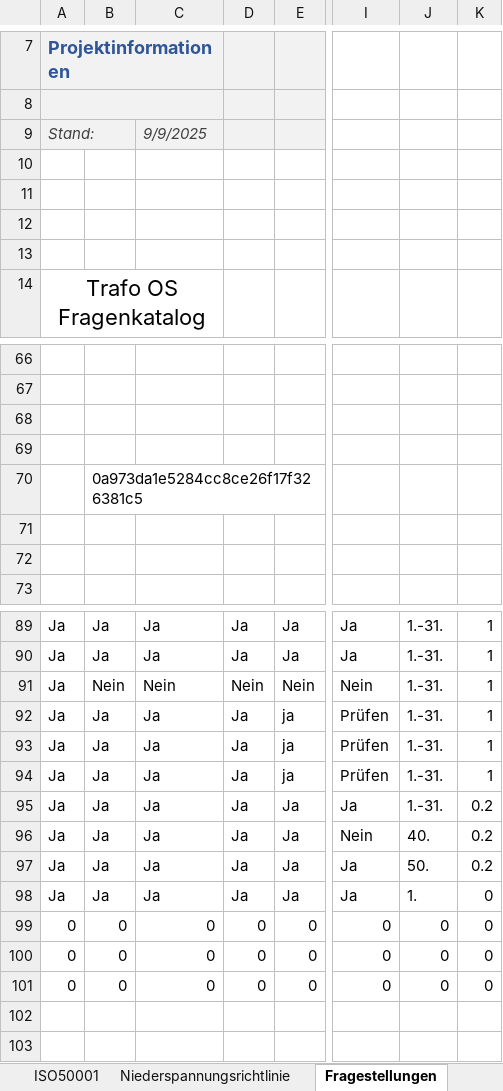
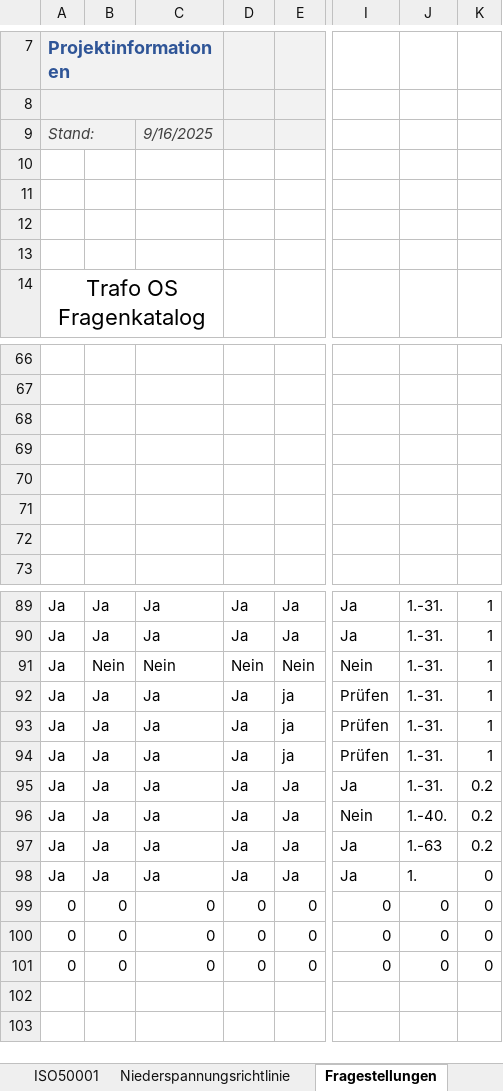
Before and after one commit to Helge-Steinhorst/ISO50001WebBrowser, an Excel workbook: Daten.xlsx, sheet Fragestellungen, drawn as a sheet; only a part is shown, gaps mark what is left out; values as stored, in another font and other column widths than the file's, no borders; 1 other sheet too large or unreadable and not compared; the diff covers the shown part only; the diff names each change by its address in the sheet, - before the commit and + after, or states it on an @@ line.

```diff
--- a/Daten.xlsx (sheet Fragestellungen)
+++ b/Daten.xlsx (sheet Fragestellungen)
-C9: 9/9/2025
+C9: 9/16/2025
-B70: 0a973da1e5284cc8ce26f17f326381c5
+B70: (empty)
-J96: 40.
+J96: 1.-40.
-J97: 50.
+J97: 1.-63
```
Also changed, not shown: 13 edited cells elsewhere in this sheet, sheet Bachelor, sheet ISO50001, sheet Niederspannungsrichtlinie, sheet Begriffe, other sheet tabs, 13 other files.
